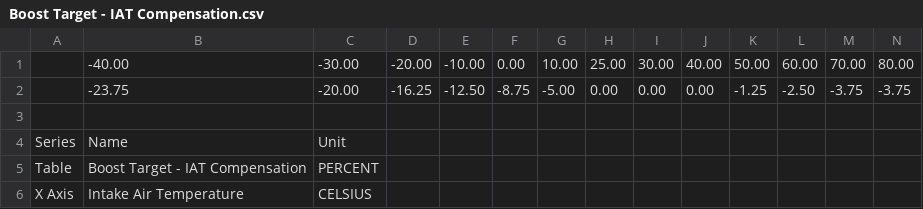
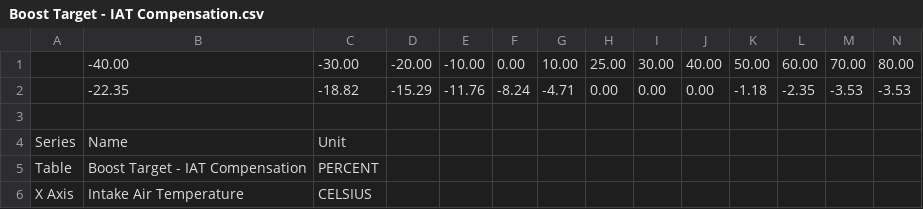
Before and after one commit to atlas-tuning/atlas, a CSV file: java/tables/BE1DA813/Boost Target - IAT Compensation.csv, drawn as a sheet; only a part is shown; removed rows and columns are numbered as before the commit, all else as after; rows hold the shown columns only; the diff names each change by its address in the sheet, - before the commit and + after, or states it on an @@ line.

```diff
--- a/java/tables/BE1DA813/Boost Target - IAT Compensation.csv
+++ b/java/tables/BE1DA813/Boost Target - IAT Compensation.csv
-row 2:  | -23.75 | -20.00 | -16.25 | -12.50 | -8.75 | -5.00 | 0.00 | 0.00 | 0.00 | -1.25 | -2.50 | -3.75 | -3.75
+row 2:  | -22.35 | -18.82 | -15.29 | -11.76 | -8.24 | -4.71 | 0.00 | 0.00 | 0.00 | -1.18 | -2.35 | -3.53 | -3.53
```
Also changed, not shown: java/tables/BE1DA813/Boost Target - Barometric Compensation.csv, java/tables/BE1DA813/Wastegate Position - Main.csv, 4 other files.
